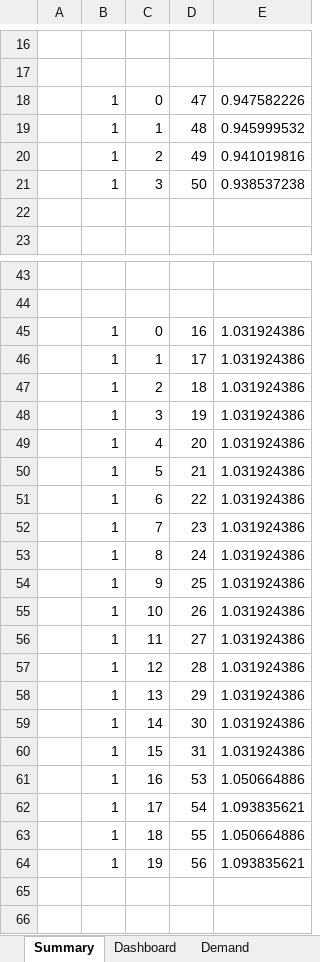
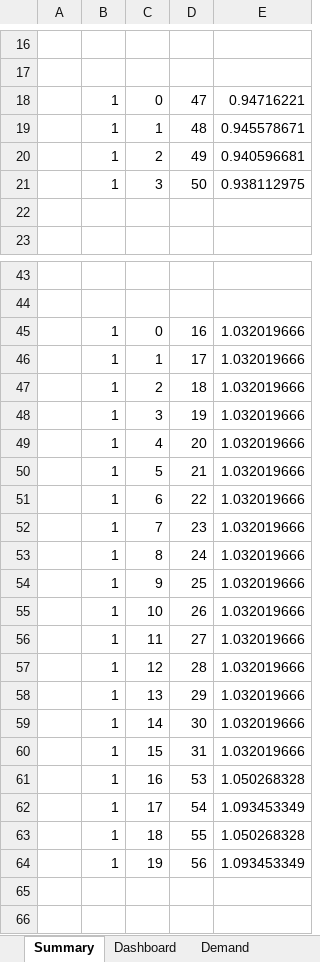
Before and after one commit to jiahechu/propens-pandapower, an Excel workbook: src/analysis/output_templates/results_Network_Scenario.xlsm, sheet Summary, drawn as a sheet; only a part is shown, gaps mark what is left out; values as stored, in another font and other column widths than the file's, no borders; the diff covers the shown part only; the diff names each change by its address in the sheet, - before the commit and + after, or states it on an @@ line.

```diff
--- a/src/analysis/output_templates/results_Network_Scenario.xlsm (sheet Summary)
+++ b/src/analysis/output_templates/results_Network_Scenario.xlsm (sheet Summary)
-E18: 0.947582226
+E18: 0.94716221
-E19: 0.945999532
+E19: 0.945578671
-E20: 0.941019816
+E20: 0.940596681
-E21: 0.938537238
+E21: 0.938112975
-E45:E60: 1.031924386
+E45:E60: 1.032019666
-E61: 1.050664886
+E61: 1.050268328
-E62: 1.093835621
+E62: 1.093453349
-E63: 1.050664886
+E63: 1.050268328
-E64: 1.093835621
+E64: 1.093453349
```
Also changed, not shown: 6 edited cells elsewhere in this sheet, sheet Lines, sheet Buses, sheet Trafos, sheet Demand, sheet Generation, 2 other files.
